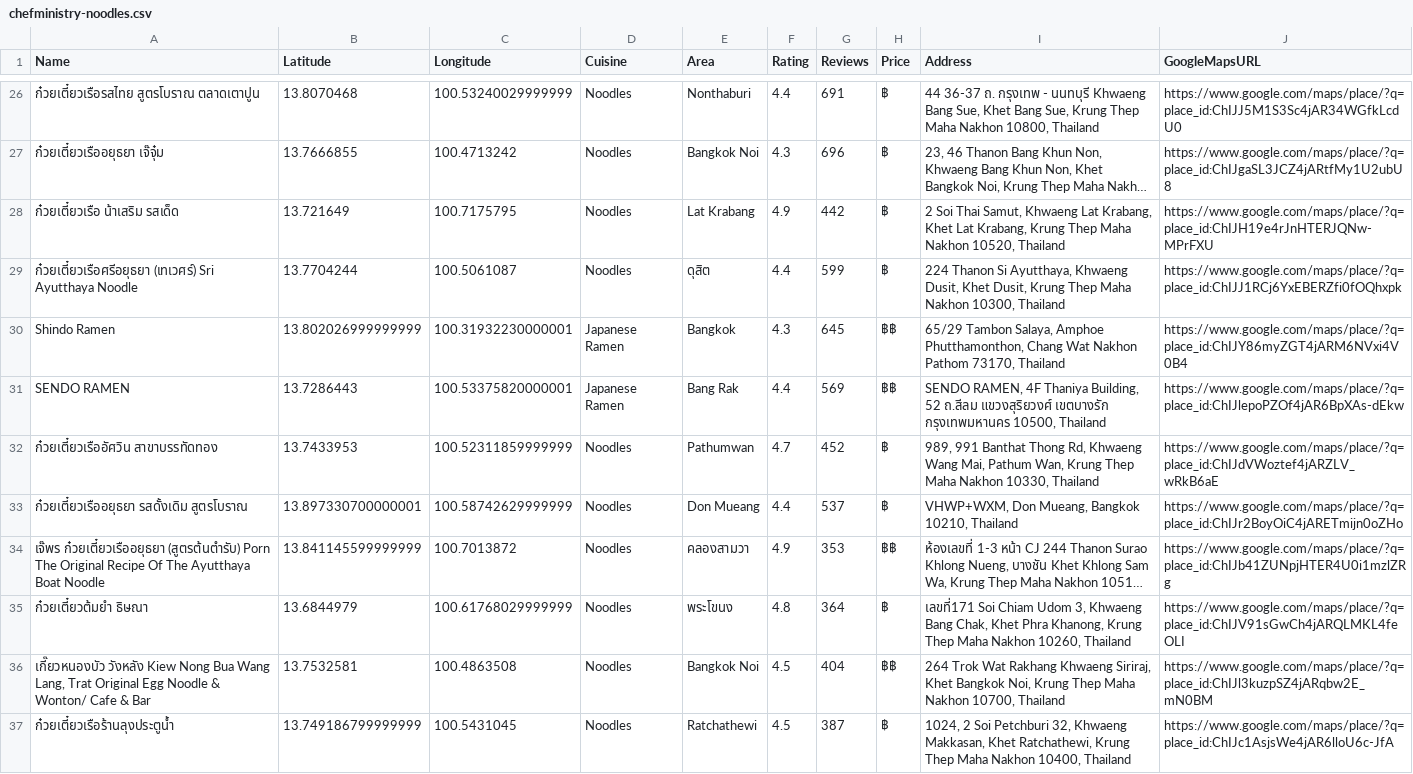
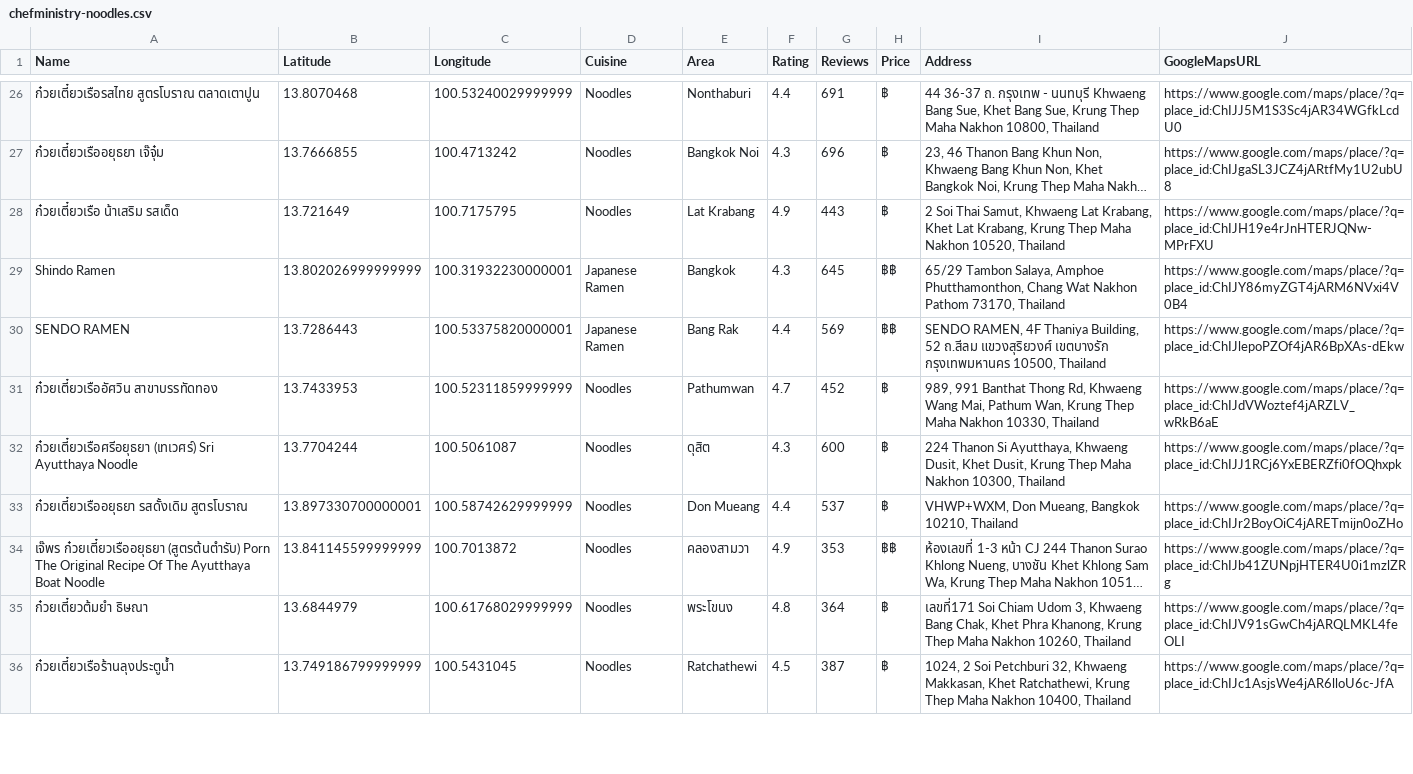
Before and after one commit to golfcpe-lab/chefministry-site, a CSV file: downloads/chefministry-noodles.csv, drawn as a sheet; only a part is shown, gaps mark what is left out; long unchanged cells end in …; removed rows and columns are numbered as before the commit, all else as after; the diff covers the shown part only; the diff names each change by its address in the sheet, - before the commit and + after, or states it on an @@ line.

```diff
--- a/downloads/chefministry-noodles.csv
+++ b/downloads/chefministry-noodles.csv
-G28 (Reviews): 442
+G28 (Reviews): 443
-row 29: ก๋วยเตี๋ยวเรือศรีอยุธยา (เทเวศร์) Sri Ayutthaya Noodle | 13.7704244 | 100.5061087 | Noodles | ดุสิต | 4.4 | 599 | ฿ | 224 Thanon Si Ayutthaya, Khwaeng Dusit, Khet Dusit, Krung Thep Maha Nakhon 10300, Thailand | https://www.google.com/maps/place/?q=place_id:ChIJJ1RCj6YxEBERZfi0fOQhxpk
+row 32: ก๋วยเตี๋ยวเรือศรีอยุธยา (เทเวศร์) Sri Ayutthaya Noodle | 13.7704244 | 100.5061087 | Noodles | ดุสิต | 4.3 | 600 | ฿ | 224 Thanon Si Ayutthaya, Khwaeng Dusit, Khet Dusit, Krung Thep Maha Nakhon 10300, Thailand | https://www.google.com/maps/place/?q=place_id:ChIJJ1RCj6YxEBERZfi0fOQhxpk
-row 36: เกี๊ยวหนองบัว วังหลัง Kiew Nong Bua Wang Lang, Trat Original Egg Noodle & Wonton/ Cafe & Bar | 13.7532581 | 100.4863508 | Noodles | Bangkok Noi | 4.5 | 404 | ฿฿ | 264 Trok Wat Rakhang Khwaeng Siriraj, Khet Bangkok Noi, Krung Thep Maha Nakhon 10700, Thailand | https://www.google.com/maps/place/?q=place_id:ChIJl3kuzpSZ4jARqbw2E_mN0BM
```
Also changed, not shown: 1 added row and 15 edited cells elsewhere in this file, downloads/chefministry-cafe-matcha.csv, downloads/chefministry-chinese.csv, 29 other files.
